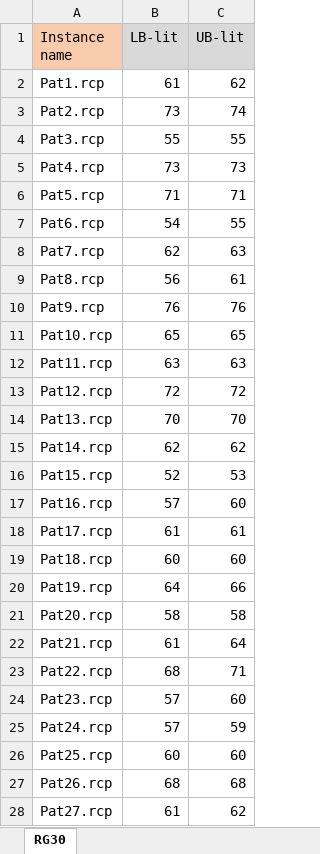
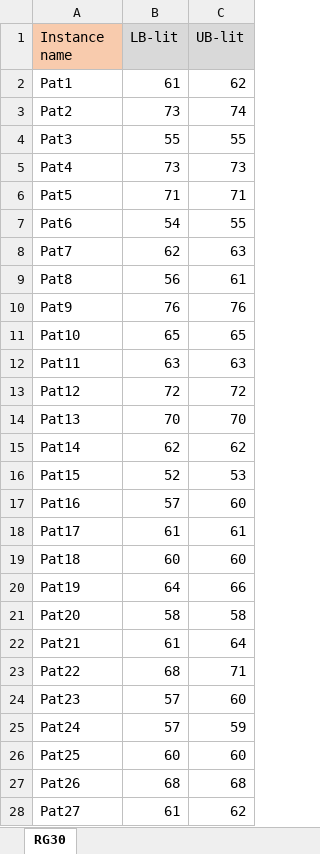
Before and after one commit to Omastto1/General-Optimization-Solver, an Excel workbook: raw_data/rcpsp/RG30_Set 1.xlsx, sheet RG30, drawn as a sheet; only a part is shown; values as stored, in another font and other column widths than the file's, no borders; the diff covers the shown part only; the diff names each change by its address in the sheet, - before the commit and + after, or states it on an @@ line.

Commit message:
fix rg30_set 1 reference solution instance names

```diff
--- a/raw_data/rcpsp/RG30_Set 1.xlsx (sheet RG30)
+++ b/raw_data/rcpsp/RG30_Set 1.xlsx (sheet RG30)
-A2 (Instance name): Pat1.rcp
+A2 (Instance name): Pat1
-A3 (Instance name): Pat2.rcp
+A3 (Instance name): Pat2
-A4 (Instance name): Pat3.rcp
+A4 (Instance name): Pat3
-A5 (Instance name): Pat4.rcp
+A5 (Instance name): Pat4
-A6 (Instance name): Pat5.rcp
+A6 (Instance name): Pat5
-A7 (Instance name): Pat6.rcp
+A7 (Instance name): Pat6
-A8 (Instance name): Pat7.rcp
+A8 (Instance name): Pat7
-A9 (Instance name): Pat8.rcp
+A9 (Instance name): Pat8
-A10 (Instance name): Pat9.rcp
+A10 (Instance name): Pat9
-A11 (Instance name): Pat10.rcp
+A11 (Instance name): Pat10
-A12 (Instance name): Pat11.rcp
+A12 (Instance name): Pat11
-A13 (Instance name): Pat12.rcp
+A13 (Instance name): Pat12
-A14 (Instance name): Pat13.rcp
+A14 (Instance name): Pat13
-A15 (Instance name): Pat14.rcp
+A15 (Instance name): Pat14
-A16 (Instance name): Pat15.rcp
+A16 (Instance name): Pat15
-A17 (Instance name): Pat16.rcp
+A17 (Instance name): Pat16
-A18 (Instance name): Pat17.rcp
+A18 (Instance name): Pat17
-A19 (Instance name): Pat18.rcp
+A19 (Instance name): Pat18
-A20 (Instance name): Pat19.rcp
+A20 (Instance name): Pat19
-A21 (Instance name): Pat20.rcp
+A21 (Instance name): Pat20
-A22 (Instance name): Pat21.rcp
+A22 (Instance name): Pat21
-A23 (Instance name): Pat22.rcp
+A23 (Instance name): Pat22
-A24 (Instance name): Pat23.rcp
+A24 (Instance name): Pat23
-A25 (Instance name): Pat24.rcp
+A25 (Instance name): Pat24
-A26 (Instance name): Pat25.rcp
+A26 (Instance name): Pat25
-A27 (Instance name): Pat26.rcp
+A27 (Instance name): Pat26
-A28 (Instance name): Pat27.rcp
+A28 (Instance name): Pat27
```
Also changed, not shown: 873 edited cells elsewhere in this sheet.
